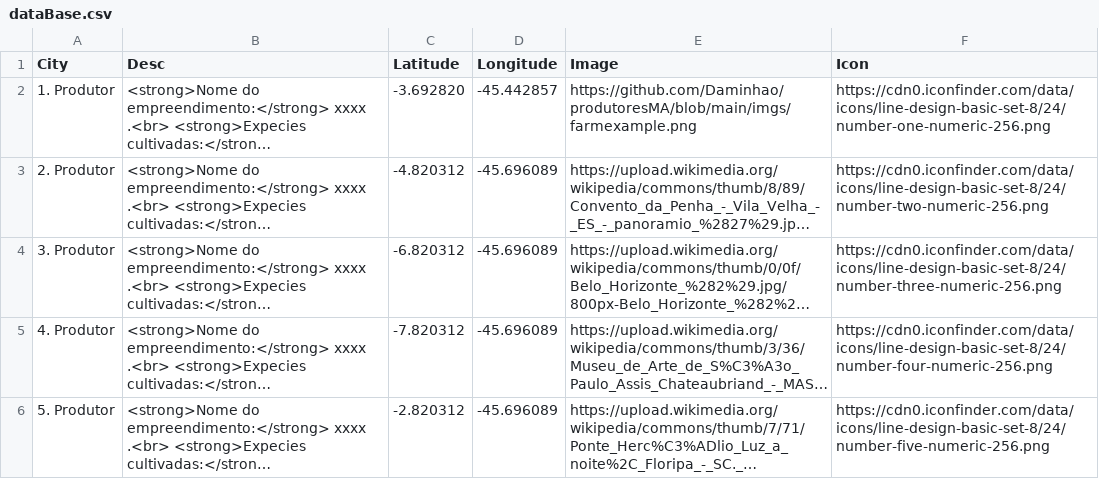
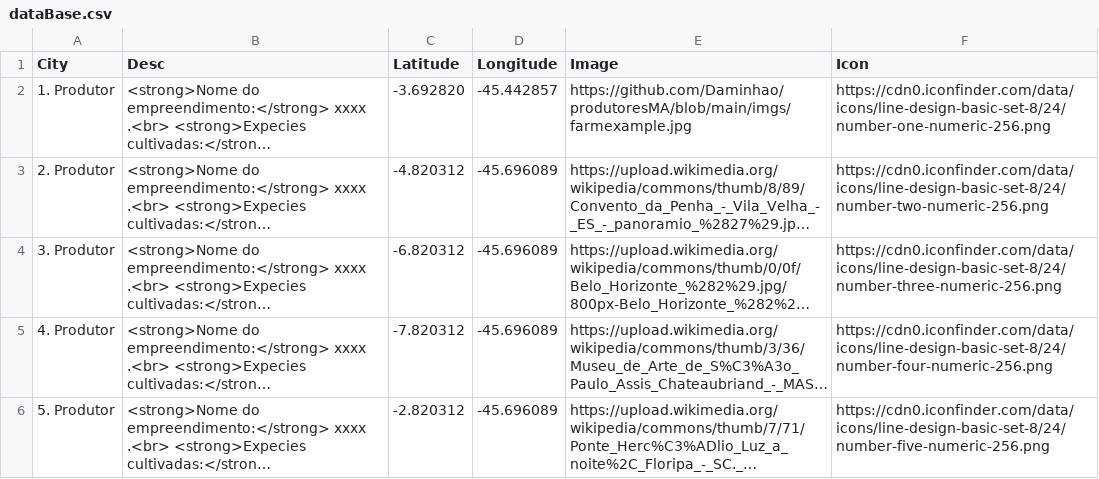
Before and after one commit to Daminhao/produtoresMA, a CSV file: dataBase.csv, drawn as a sheet; long unchanged cells end in …; the diff names each change by its address in the sheet, - before the commit and + after, or states it on an @@ line.

Commit message:
confirm image

```diff
--- a/dataBase.csv
+++ b/dataBase.csv
-E2 (Image): https://github.com/Daminhao/produtoresMA/blob/main/imgs/farmexample.png
+E2 (Image): https://github.com/Daminhao/produtoresMA/blob/main/imgs/farmexample.jpg
```
Also changed, not shown: 1 other file.
